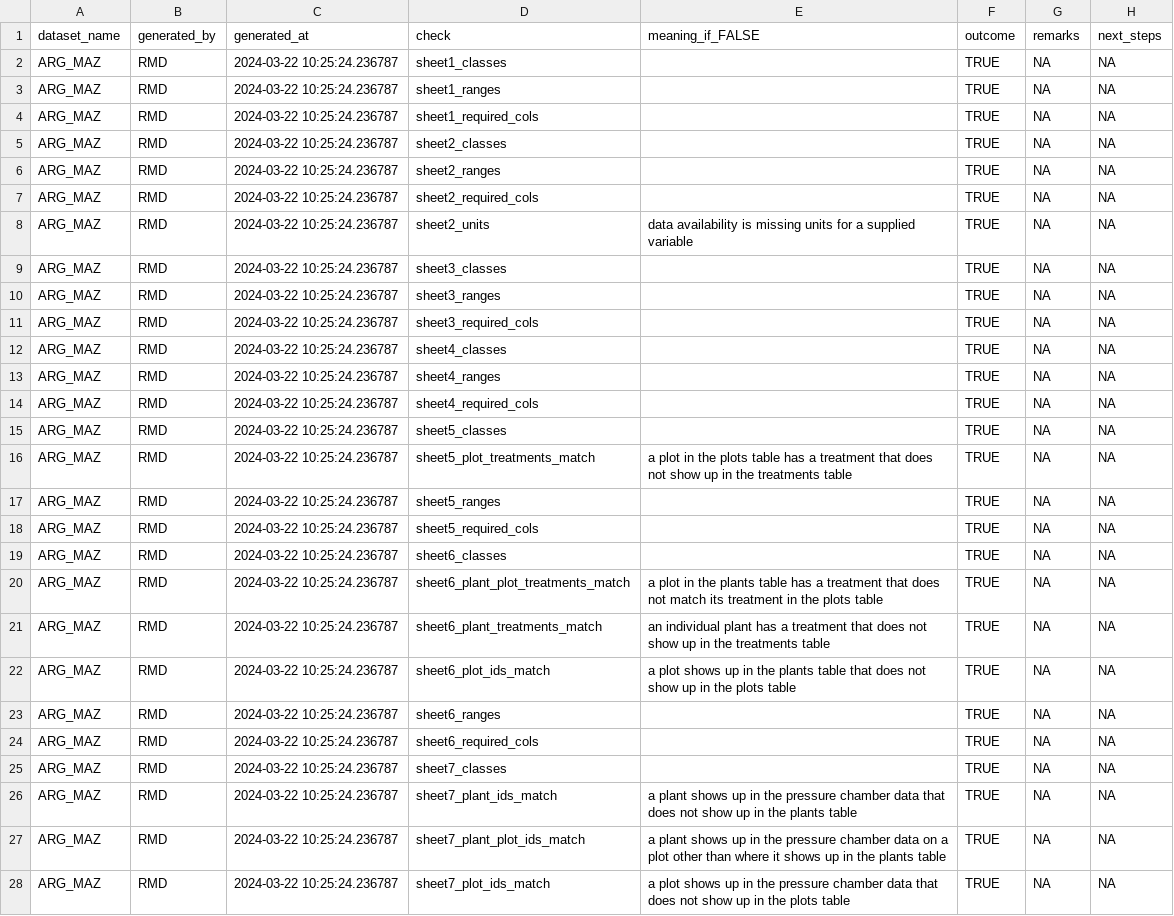
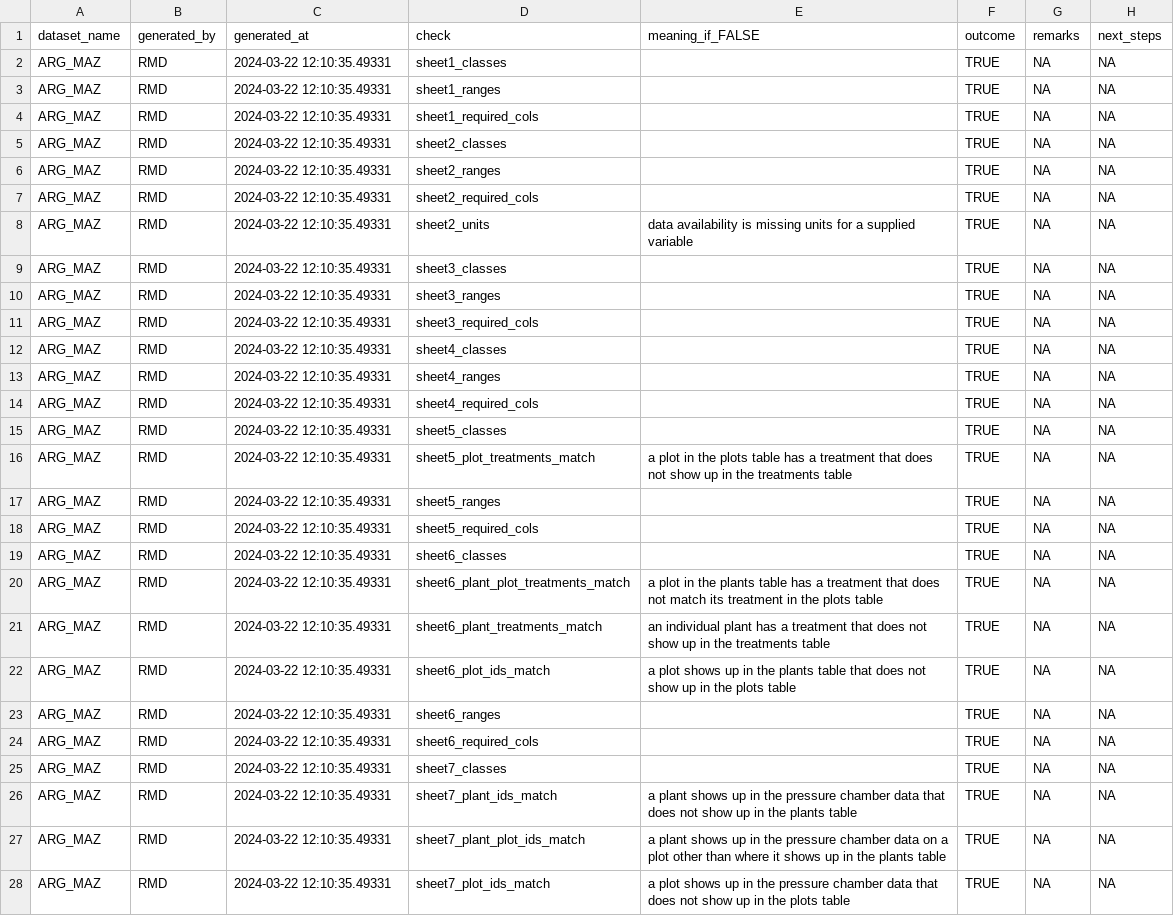
Before and after one commit to PSInetRCN/data-qa, a CSV file: checks/reports/ARG_MAZ_results.csv, drawn as a sheet; only a part is shown; the diff covers the shown part only.

```diff
--- a/checks/reports/ARG_MAZ_results.csv
+++ b/checks/reports/ARG_MAZ_results.csv
@@ -1,28 +1,28 @@
 "dataset_name","generated_by","generated_at","check","meaning_if_FALSE","outcome","remarks","next_steps"
-"ARG_MAZ","RMD","2024-03-22 10:25:24.236787","sheet1_classes","",TRUE,NA,NA
-"ARG_MAZ","RMD","2024-03-22 10:25:24.236787","sheet1_ranges","",TRUE,NA,NA
-"ARG_MAZ","RMD","2024-03-22 10:25:24.236787","sheet1_required_cols","",TRUE,NA,NA
-"ARG_MAZ","RMD","2024-03-22 10:25:24.236787","sheet2_classes","",TRUE,NA,NA
-"ARG_MAZ","RMD","2024-03-22 10:25:24.236787","sheet2_ranges","",TRUE,NA,NA
-"ARG_MAZ","RMD","2024-03-22 10:25:24.236787","sheet2_required_cols","",TRUE,NA,NA
-"ARG_MAZ","RMD","2024-03-22 10:25:24.236787","sheet2_units","data availability is missing units for a supplied variable",TRUE,NA,NA
-"ARG_MAZ","RMD","2024-03-22 10:25:24.236787","sheet3_classes","",TRUE,NA,NA
-"ARG_MAZ","RMD","2024-03-22 10:25:24.236787","sheet3_ranges","",TRUE,NA,NA
-"ARG_MAZ","RMD","2024-03-22 10:25:24.236787","sheet3_required_cols","",TRUE,NA,NA
-"ARG_MAZ","RMD","2024-03-22 10:25:24.236787","sheet4_classes","",TRUE,NA,NA
-"ARG_MAZ","RMD","2024-03-22 10:25:24.236787","sheet4_ranges","",TRUE,NA,NA
-"ARG_MAZ","RMD","2024-03-22 10:25:24.236787","sheet4_required_cols","",TRUE,NA,NA
-"ARG_MAZ","RMD","2024-03-22 10:25:24.236787","sheet5_classes","",TRUE,NA,NA
-"ARG_MAZ","RMD","2024-03-22 10:25:24.236787","sheet5_plot_treatments_match","a plot in the plots table has a treatment that does not show up in the treatments table",TRUE,NA,NA
-"ARG_MAZ","RMD","2024-03-22 10:25:24.236787","sheet5_ranges","",TRUE,NA,NA
-"ARG_MAZ","RMD","2024-03-22 10:25:24.236787","sheet5_required_cols","",TRUE,NA,NA
-"ARG_MAZ","RMD","2024-03-22 10:25:24.236787","sheet6_classes","",TRUE,NA,NA
-"ARG_MAZ","RMD","2024-03-22 10:25:24.236787","sheet6_plant_plot_treatments_match","a plot in the plants table has a treatment that does not match its treatment in the plots table",TRUE,NA,NA
-"ARG_MAZ","RMD","2024-03-22 10:25:24.236787","sheet6_plant_treatments_match","an individual plant has a treatment that does not show up in the treatments table",TRUE,NA,NA
-"ARG_MAZ","RMD","2024-03-22 10:25:24.236787","sheet6_plot_ids_match","a plot shows up in the plants table that does not show up in the plots table",TRUE,NA,NA
-"ARG_MAZ","RMD","2024-03-22 10:25:24.236787","sheet6_ranges","",TRUE,NA,NA
-"ARG_MAZ","RMD","2024-03-22 10:25:24.236787","sheet6_required_cols","",TRUE,NA,NA
-"ARG_MAZ","RMD","2024-03-22 10:25:24.236787","sheet7_classes","",TRUE,NA,NA
-"ARG_MAZ","RMD","2024-03-22 10:25:24.236787","sheet7_plant_ids_match","a plant shows up in the pressure chamber data that does not show up in the plants table",TRUE,NA,NA
-"ARG_MAZ","RMD","2024-03-22 10:25:24.236787","sheet7_plant_plot_ids_match","a plant shows up in the pressure chamber data on a plot other than where it shows up in the plants table",TRUE,NA,NA
-"ARG_MAZ","RMD","2024-03-22 10:25:24.236787","sheet7_plot_ids_match","a plot shows up in the pressure chamber data that does not show up in the plots table",TRUE,NA,NA
+"ARG_MAZ","RMD","2024-03-22 12:10:35.49331","sheet1_classes","",TRUE,NA,NA
+"ARG_MAZ","RMD","2024-03-22 12:10:35.49331","sheet1_ranges","",TRUE,NA,NA
+"ARG_MAZ","RMD","2024-03-22 12:10:35.49331","sheet1_required_cols","",TRUE,NA,NA
+"ARG_MAZ","RMD","2024-03-22 12:10:35.49331","sheet2_classes","",TRUE,NA,NA
+"ARG_MAZ","RMD","2024-03-22 12:10:35.49331","sheet2_ranges","",TRUE,NA,NA
+"ARG_MAZ","RMD","2024-03-22 12:10:35.49331","sheet2_required_cols","",TRUE,NA,NA
+"ARG_MAZ","RMD","2024-03-22 12:10:35.49331","sheet2_units","data availability is missing units for a supplied variable",TRUE,NA,NA
+"ARG_MAZ","RMD","2024-03-22 12:10:35.49331","sheet3_classes","",TRUE,NA,NA
+"ARG_MAZ","RMD","2024-03-22 12:10:35.49331","sheet3_ranges","",TRUE,NA,NA
+"ARG_MAZ","RMD","2024-03-22 12:10:35.49331","sheet3_required_cols","",TRUE,NA,NA
+"ARG_MAZ","RMD","2024-03-22 12:10:35.49331","sheet4_classes","",TRUE,NA,NA
+"ARG_MAZ","RMD","2024-03-22 12:10:35.49331","sheet4_ranges","",TRUE,NA,NA
+"ARG_MAZ","RMD","2024-03-22 12:10:35.49331","sheet4_required_cols","",TRUE,NA,NA
+"ARG_MAZ","RMD","2024-03-22 12:10:35.49331","sheet5_classes","",TRUE,NA,NA
+"ARG_MAZ","RMD","2024-03-22 12:10:35.49331","sheet5_plot_treatments_match","a plot in the plots table has a treatment that does not show up in the treatments table",TRUE,NA,NA
+"ARG_MAZ","RMD","2024-03-22 12:10:35.49331","sheet5_ranges","",TRUE,NA,NA
+"ARG_MAZ","RMD","2024-03-22 12:10:35.49331","sheet5_required_cols","",TRUE,NA,NA
+"ARG_MAZ","RMD","2024-03-22 12:10:35.49331","sheet6_classes","",TRUE,NA,NA
+"ARG_MAZ","RMD","2024-03-22 12:10:35.49331","sheet6_plant_plot_treatments_match","a plot in the plants table has a treatment that does not match its treatment in the plots table",TRUE,NA,NA
+"ARG_MAZ","RMD","2024-03-22 12:10:35.49331","sheet6_plant_treatments_match","an individual plant has a treatment that does not show up in the treatments table",TRUE,NA,NA
+"ARG_MAZ","RMD","2024-03-22 12:10:35.49331","sheet6_plot_ids_match","a plot shows up in the plants table that does not show up in the plots table",TRUE,NA,NA
+"ARG_MAZ","RMD","2024-03-22 12:10:35.49331","sheet6_ranges","",TRUE,NA,NA
+"ARG_MAZ","RMD","2024-03-22 12:10:35.49331","sheet6_required_cols","",TRUE,NA,NA
+"ARG_MAZ","RMD","2024-03-22 12:10:35.49331","sheet7_classes","",TRUE,NA,NA
+"ARG_MAZ","RMD","2024-03-22 12:10:35.49331","sheet7_plant_ids_match","a plant shows up in the pressure chamber data that does not show up in the plants table",TRUE,NA,NA
+"ARG_MAZ","RMD","2024-03-22 12:10:35.49331","sheet7_plant_plot_ids_match","a plant shows up in the pressure chamber data on a plot other than where it shows up in the plants table",TRUE,NA,NA
+"ARG_MAZ","RMD","2024-03-22 12:10:35.49331","sheet7_plot_ids_match","a plot shows up in the pressure chamber data that does not show up in the plots table",TRUE,NA,NA
```
Also changed, not shown: 21 edited cells elsewhere in this file, checks/reports/ARG_TRE_results.csv, checks/reports/AUS_CAN_ST1_EUC_results.csv, 14 other files.
